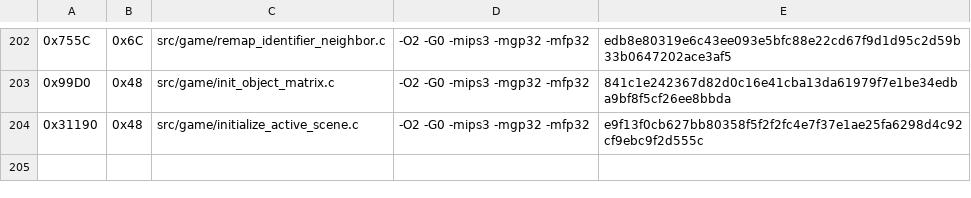
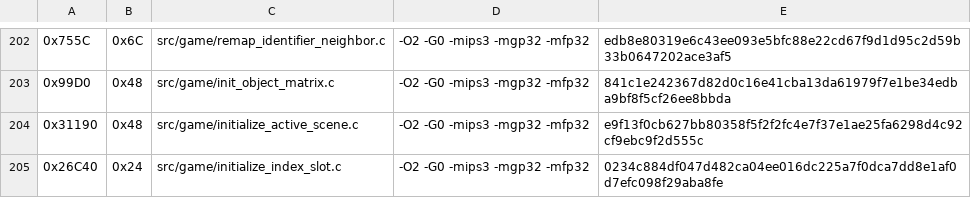
Before and after one commit to TheGh0stShip/Rugrats-Scavenger-Hunt, a TSV file: config/us/matching_units.tsv, drawn as a sheet; only a part is shown, gaps mark what is left out; the diff names each change by its address in the sheet, - before the commit and + after, or states it on an @@ line.

Commit message:
Match indexed slot initialization

```diff
--- a/config/us/matching_units.tsv
+++ b/config/us/matching_units.tsv
+row 205: 0x26C40 | 0x24 | src/game/initialize_index_slot.c | -O2 -G0 -mips3 -mgp32 -mfp32 | 0234c884df047d482ca04ee016dc225a7f0dca7dd8e1af0d7efc098f29aba8fe
```
Also changed, not shown: 4 other files.
